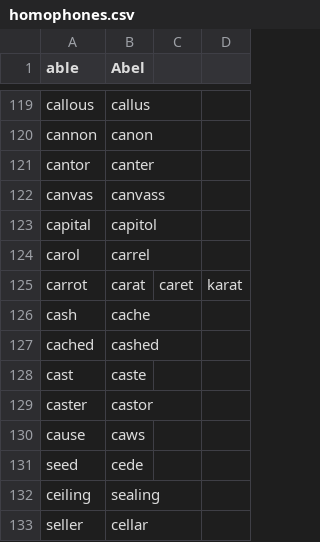
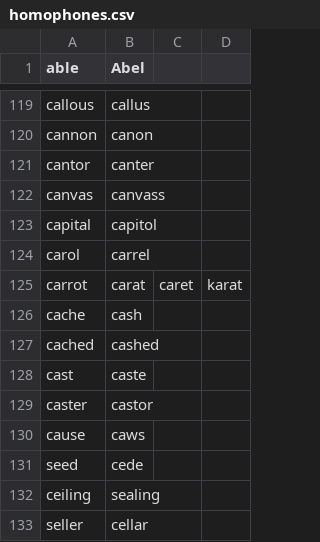
Before and after one commit to blyons333/knausj_talon, a CSV file: core/homophones/homophones.csv, drawn as a sheet; only a part is shown, gaps mark what is left out.

```diff
--- a/core/homophones/homophones.csv
+++ b/core/homophones/homophones.csv
@@ -125,3 +125,3 @@ carol,carrel
 carrot,carat,caret,karat
-cash,cache
+cache,cash
 cached,cashed
```
Also changed, not shown: settings/words_to_replace.csv, 7 other files.
